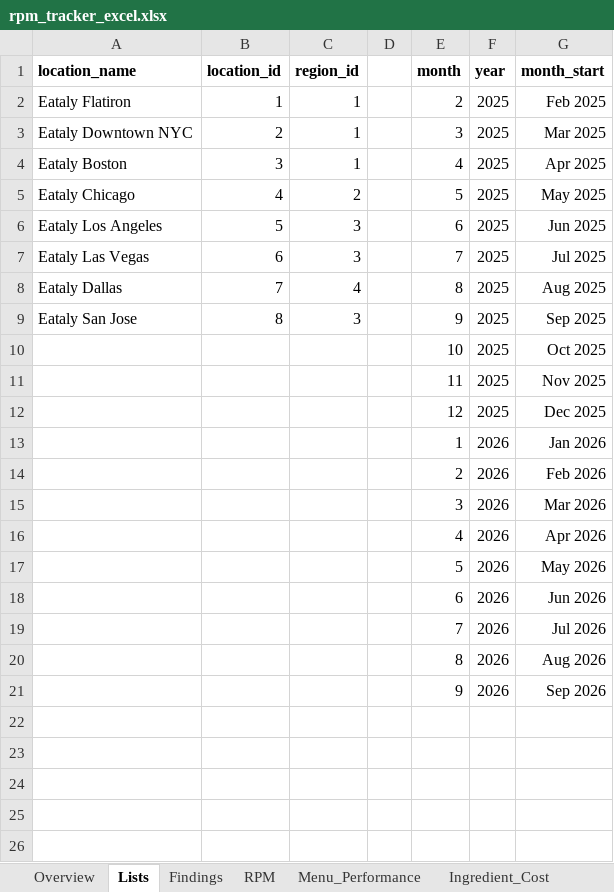
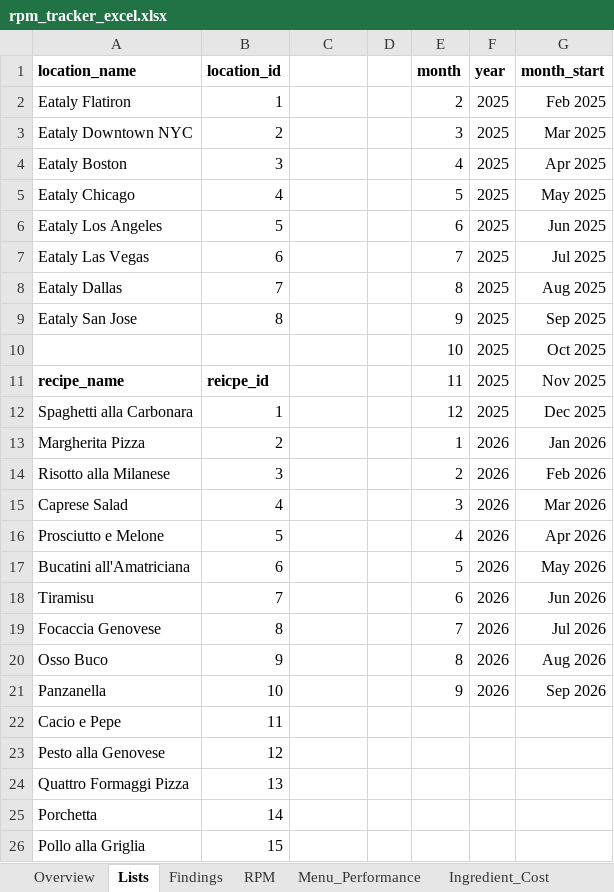
Before and after one commit to mcovelli/rpm_tracker, an Excel workbook: docs/excel/rpm_tracker_excel.xlsx, sheet Lists, drawn as a sheet; only a part is shown; values as stored, in another font and other column widths than the file's, no borders; the diff covers the shown part only; the diff names each change by its address in the sheet, - before the commit and + after, or states it on an @@ line.

Commit message:
started RPM sheet. Included tables to start charts for target share by location, range of profit margin per dish per location, price to margin comparison

```diff
--- a/docs/excel/rpm_tracker_excel.xlsx (sheet Lists)
+++ b/docs/excel/rpm_tracker_excel.xlsx (sheet Lists)
-C1: region_id
+C1: (empty)
-C2:C4: 1
+C2:C4: (empty)
-C5: 2
+C5: (empty)
-C6:C7: 3
+C6:C7: (empty)
-C8: 4
+C8: (empty)
-C9: 3
+C9: (empty)
-A11 (location_name): (empty)
+A11 (location_name): recipe_name
-B11 (location_id): (empty)
+B11 (location_id): reicpe_id
-A12 (location_name): (empty)
+A12 (location_name): Spaghetti alla Carbonara
-B12 (location_id): (empty)
+B12 (location_id): 1
-A13 (location_name): (empty)
+A13 (location_name): Margherita Pizza
-B13 (location_id): (empty)
+B13 (location_id): 2
-A14 (location_name): (empty)
+A14 (location_name): Risotto alla Milanese
-B14 (location_id): (empty)
+B14 (location_id): 3
-A15 (location_name): (empty)
+A15 (location_name): Caprese Salad
-B15 (location_id): (empty)
+B15 (location_id): 4
-A16 (location_name): (empty)
+A16 (location_name): Prosciutto e Melone
-B16 (location_id): (empty)
+B16 (location_id): 5
-A17 (location_name): (empty)
+A17 (location_name): Bucatini all'Amatriciana
-B17 (location_id): (empty)
+B17 (location_id): 6
-A18 (location_name): (empty)
+A18 (location_name): Tiramisu
-B18 (location_id): (empty)
+B18 (location_id): 7
-A19 (location_name): (empty)
+A19 (location_name): Focaccia Genovese
-B19 (location_id): (empty)
+B19 (location_id): 8
-A20 (location_name): (empty)
+A20 (location_name): Osso Buco
-B20 (location_id): (empty)
+B20 (location_id): 9
-A21 (location_name): (empty)
+A21 (location_name): Panzanella
-B21 (location_id): (empty)
+B21 (location_id): 10
+row 22: Cacio e Pepe | 11
+row 23: Pesto alla Genovese | 12
+row 24: Quattro Formaggi Pizza | 13
+row 25: Porchetta | 14
+row 26: Pollo alla Griglia | 15
```
Also changed, not shown: 3 added rows elsewhere in this sheet, sheet RPM, sheet Menu_Performance, sheet Export_Log, sheet Findings, formulas that keep their value, charts or pictures.
